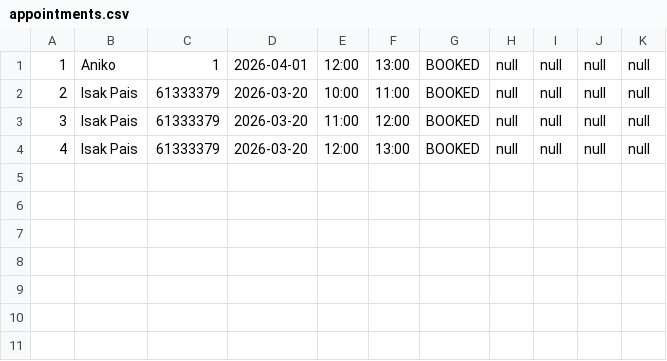
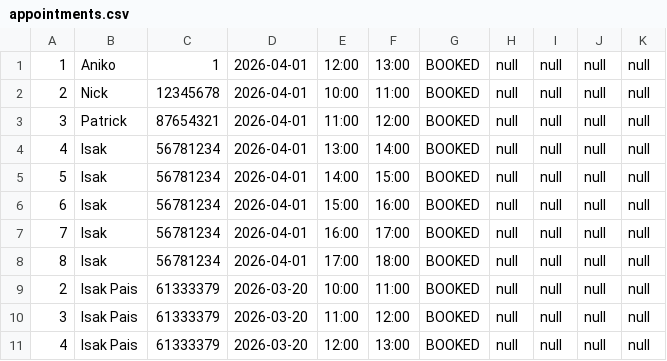
Before and after one commit to PatrickClemmensen/AP_CS_SEM1_HARRYS, a CSV file: data/appointments.csv, drawn as a sheet.

```diff
--- a/data/appointments.csv
+++ b/data/appointments.csv
@@ -1,2 +1,9 @@
 1,Aniko,1,2026-04-01,12:00,13:00,BOOKED,null,null,null,null
+2,Nick,12345678,2026-04-01,10:00,11:00,BOOKED,null,null,null,null
+3,Patrick,87654321,2026-04-01,11:00,12:00,BOOKED,null,null,null,null
+4,Isak,56781234,2026-04-01,13:00,14:00,BOOKED,null,null,null,null
+5,Isak,56781234,2026-04-01,14:00,15:00,BOOKED,null,null,null,null
+6,Isak,56781234,2026-04-01,15:00,16:00,BOOKED,null,null,null,null
+7,Isak,56781234,2026-04-01,16:00,17:00,BOOKED,null,null,null,null
+8,Isak,56781234,2026-04-01,17:00,18:00,BOOKED,null,null,null,null
 2,Isak Pais,61333379,2026-03-20,10:00,11:00,BOOKED,null,null,null,null
```
Also changed, not shown: 4 other files.
